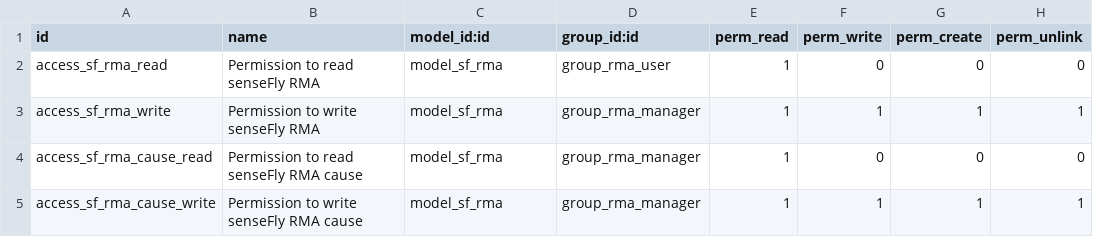
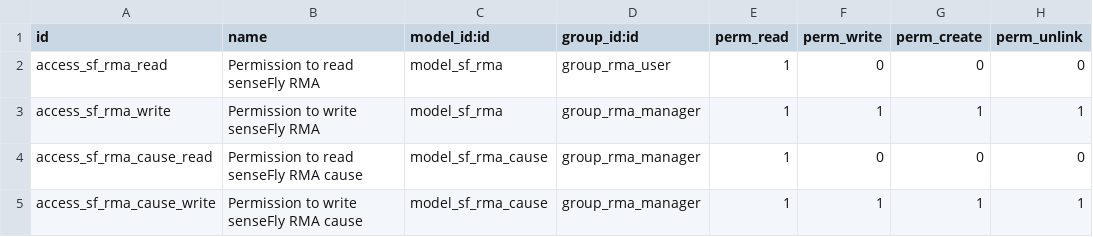
Before and after one commit to camptocamp/odoo-apps, a CSV file: odoo/local-src/sf_rma/security/ir.model.access.csv, drawn as a sheet.

Commit message:
Fix access right for rma cause

```diff
--- a/odoo/local-src/sf_rma/security/ir.model.access.csv
+++ b/odoo/local-src/sf_rma/security/ir.model.access.csv
@@ -3,3 +3,3 @@ access_sf_rma_read,Permission to read senseFly RMA,model_sf_rma,group_rma_user,1
 access_sf_rma_write,Permission to write senseFly RMA,model_sf_rma,group_rma_manager,1,1,1,1
-access_sf_rma_cause_read,Permission to read senseFly RMA cause,model_sf_rma,group_rma_manager,1,0,0,0
-access_sf_rma_cause_write,Permission to write senseFly RMA cause,model_sf_rma,group_rma_manager,1,1,1,1
+access_sf_rma_cause_read,Permission to read senseFly RMA cause,model_sf_rma_cause,group_rma_manager,1,0,0,0
+access_sf_rma_cause_write,Permission to write senseFly RMA cause,model_sf_rma_cause,group_rma_manager,1,1,1,1
```
